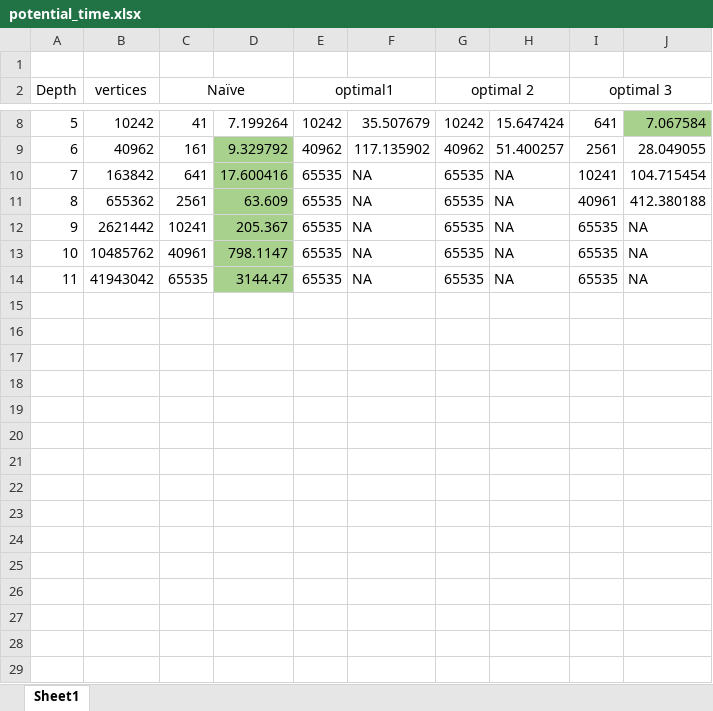
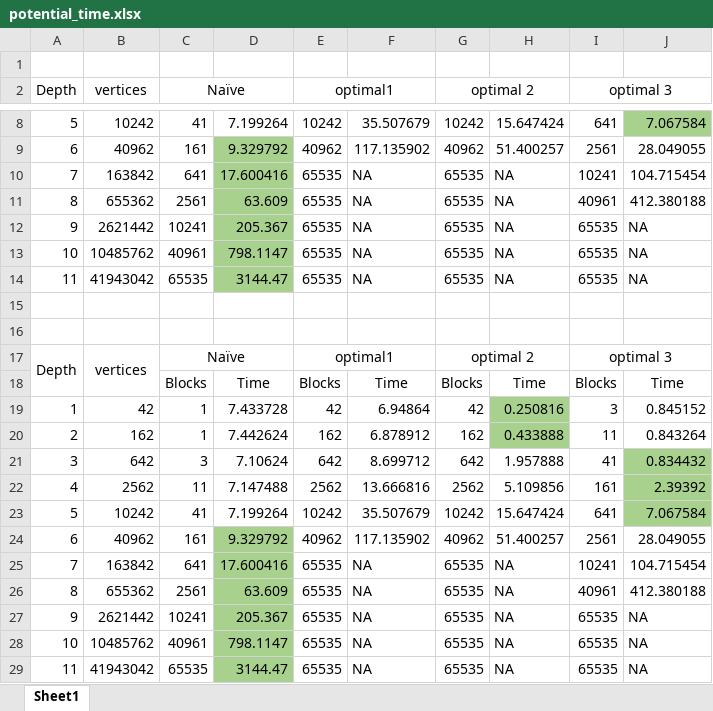
Before and after one commit to ankit98verma/Paralleled_Gravitational_Model, an Excel workbook: Code/resources/potential_time.xlsx, sheet Sheet1, drawn as a sheet; only a part is shown, gaps mark what is left out; values as stored, in another font and other column widths than the file's, no borders; the diff names each change by its address in the sheet, - before the commit and + after, or states it on an @@ line.

```diff
--- a/Code/resources/potential_time.xlsx (sheet Sheet1)
+++ b/Code/resources/potential_time.xlsx (sheet Sheet1)
+row 15: (empty)
+row 16: (empty)
+row 17: Depth | vertices | Naïve |  | optimal1 |  | optimal 2 |  | optimal 3
+row 18:  |  | Blocks | Time | Blocks | Time | Blocks | Time | Blocks | Time
+row 19: 1 | 42 | 1 | 7.433728 | 42 | 6.94864 | 42 | 0.250816 | 3 | 0.845152
+row 20: 2 | 162 | 1 | 7.442624 | 162 | 6.878912 | 162 | 0.433888 | 11 | 0.843264
+row 21: 3 | 642 | 3 | 7.10624 | 642 | 8.699712 | 642 | 1.957888 | 41 | 0.834432
+row 22: 4 | 2562 | 11 | 7.147488 | 2562 | 13.666816 | 2562 | 5.109856 | 161 | 2.39392
+row 23: 5 | 10242 | 41 | 7.199264 | 10242 | 35.507679 | 10242 | 15.647424 | 641 | 7.067584
+row 24: 6 | 40962 | 161 | 9.329792 | 40962 | 117.135902 | 40962 | 51.400257 | 2561 | 28.049055
+row 25: 7 | 163842 | 641 | 17.600416 | 65535 | NA | 65535 | NA | 10241 | 104.715454
+row 26: 8 | 655362 | 2561 | 63.609 | 65535 | NA | 65535 | NA | 40961 | 412.380188
+row 27: 9 | 2621442 | 10241 | 205.367 | 65535 | NA | 65535 | NA | 65535 | NA
+row 28: 10 | 10485762 | 40961 | 798.1147 | 65535 | NA | 65535 | NA | 65535 | NA
+row 29: 11 | 41943042 | 65535 | 3144.47 | 65535 | NA | 65535 | NA | 65535 | NA
```
Also changed, not shown: 1 other file.
